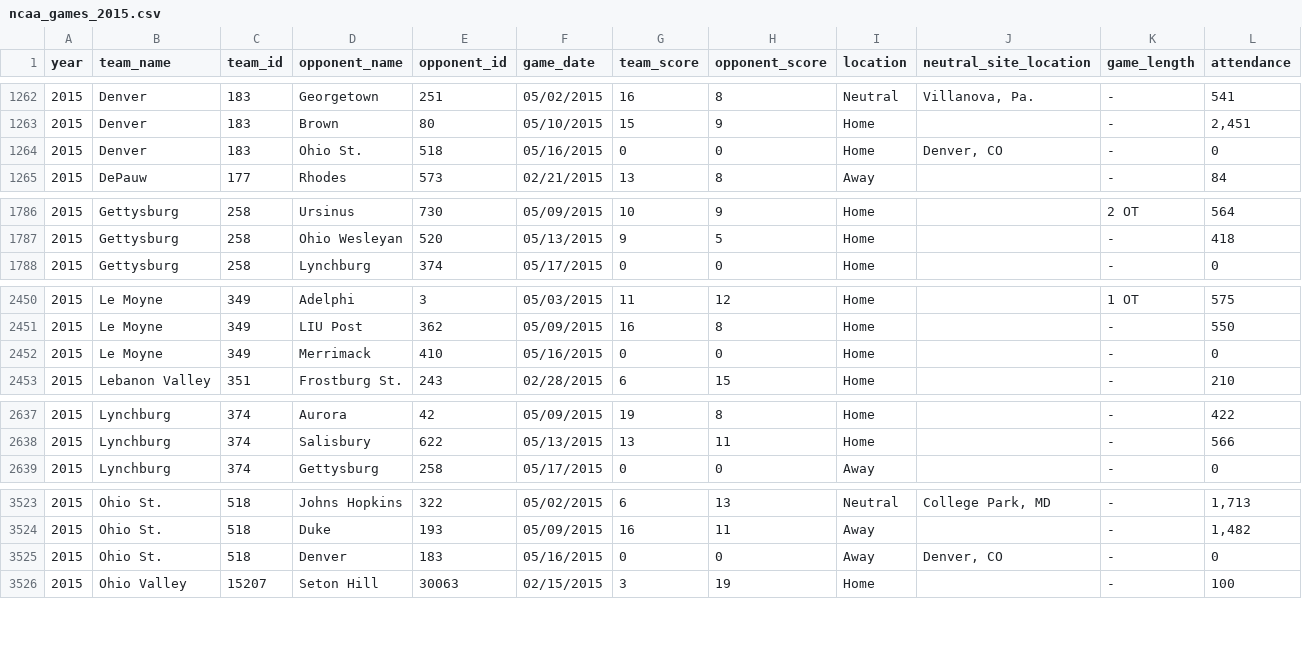
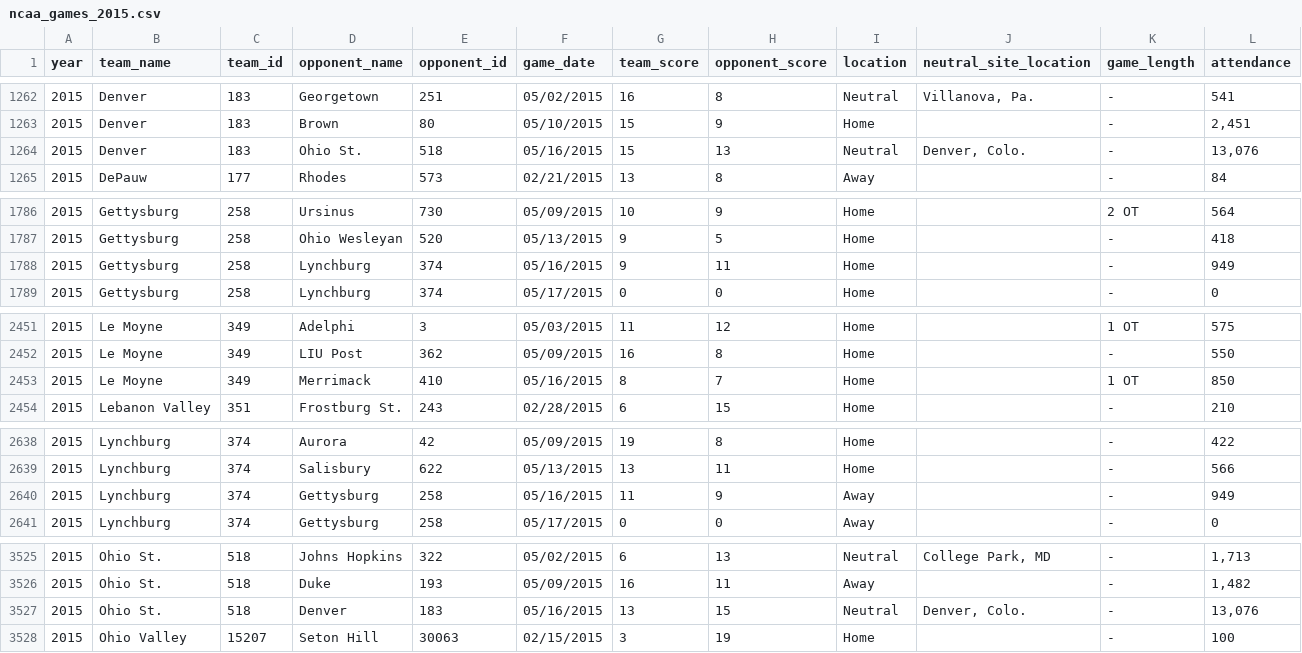
Before and after one commit to octonion/lacrosse, a CSV file: ncaa/csv/ncaa_games_2015.csv, drawn as a sheet; only a part is shown, gaps mark what is left out; the diff covers the shown part only.

Commit message:
Data update.

```diff
--- a/ncaa/csv/ncaa_games_2015.csv
+++ b/ncaa/csv/ncaa_games_2015.csv
@@ -1263,3 +1263,3 @@ year,team_name,team_id,opponent_name,opponent_id,game_date,team_score,opponent_s
 2015,Denver,183,Brown,80,05/10/2015,15,9,Home,"",-,"2,451"
-2015,Denver,183,Ohio St.,518,05/16/2015,0,0,Home,"Denver, CO",-,0
+2015,Denver,183,Ohio St.,518,05/16/2015,15,13,Neutral,"Denver, Colo.",-,"13,076"
 2015,DePauw,177,Rhodes,573,02/21/2015,13,8,Away,"",-,84
@@ -1787,2 +1787,3 @@ year,team_name,team_id,opponent_name,opponent_id,game_date,team_score,opponent_s
 2015,Gettysburg,258,Ohio Wesleyan,520,05/13/2015,9,5,Home,"",-,418
+2015,Gettysburg,258,Lynchburg,374,05/16/2015,9,11,Home,"",-,949
 2015,Gettysburg,258,Lynchburg,374,05/17/2015,0,0,Home,"",-,0
@@ -2451,3 +2452,3 @@ year,team_name,team_id,opponent_name,opponent_id,game_date,team_score,opponent_s
 2015,Le Moyne,349,LIU Post,362,05/09/2015,16,8,Home,"",-,550
-2015,Le Moyne,349,Merrimack,410,05/16/2015,0,0,Home,"",-,0
+2015,Le Moyne,349,Merrimack,410,05/16/2015,8,7,Home,"",1 OT,850
 2015,Lebanon Valley,351,Frostburg St.,243,02/28/2015,6,15,Home,"",-,210
@@ -2638,2 +2639,3 @@ year,team_name,team_id,opponent_name,opponent_id,game_date,team_score,opponent_s
 2015,Lynchburg,374,Salisbury,622,05/13/2015,13,11,Home,"",-,566
+2015,Lynchburg,374,Gettysburg,258,05/16/2015,11,9,Away,"",-,949
 2015,Lynchburg,374,Gettysburg,258,05/17/2015,0,0,Away,"",-,0
@@ -3524,3 +3526,3 @@ year,team_name,team_id,opponent_name,opponent_id,game_date,team_score,opponent_s
 2015,Ohio St.,518,Duke,193,05/09/2015,16,11,Away,"",-,"1,482"
-2015,Ohio St.,518,Denver,183,05/16/2015,0,0,Away,"Denver, CO",-,0
+2015,Ohio St.,518,Denver,183,05/16/2015,13,15,Neutral,"Denver, Colo.",-,"13,076"
 2015,Ohio Valley,15207,Seton Hill,30063,02/15/2015,3,19,Home,"",-,100
```
Also changed, not shown: 24 edited cells elsewhere in this file, ncaa/csv/ncaa_records_2015.csv.
